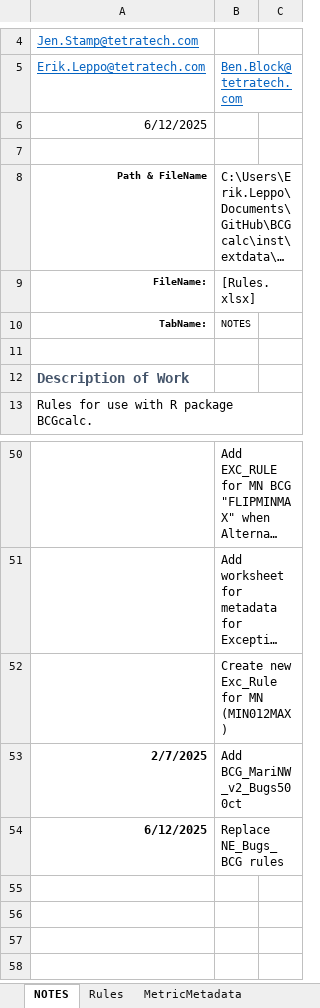
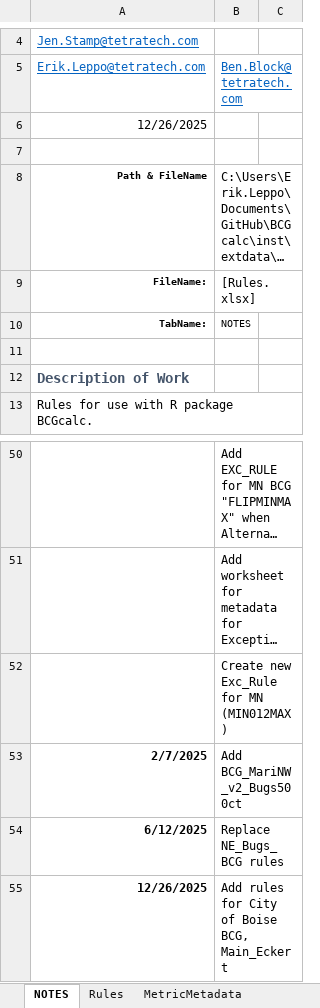
Before and after one commit to leppott/BCGcalc, an Excel workbook: inst/extdata/Rules.xlsx, sheet NOTES, drawn as a sheet; only a part is shown, gaps mark what is left out; long unchanged cells end in …; values as stored, in another font and other column widths than the file's, no borders; table styles not drawn; the diff names each change by its address in the sheet, - before the commit and + after, or states it on an @@ line.

Commit message:
v2.1.0.9026
* refactor: Add additional rules, Boise BCG, Issue #97
* refactor: Add additional flags, Boise BCG, Issue #97

```diff
--- a/inst/extdata/Rules.xlsx (sheet NOTES)
+++ b/inst/extdata/Rules.xlsx (sheet NOTES)
-A6: 6/12/2025
+A6: 12/26/2025
+row 55: 12/26/2025 | Add rules for City of Boise BCG, Main_Eckert
```
Also changed, not shown: sheet Rules, inst/extdata/MetricFlags.xlsx, 4 other files.
